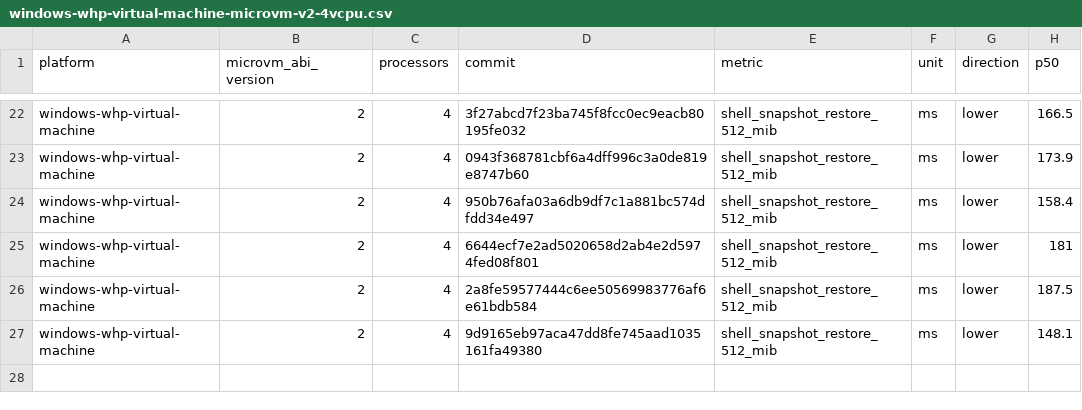
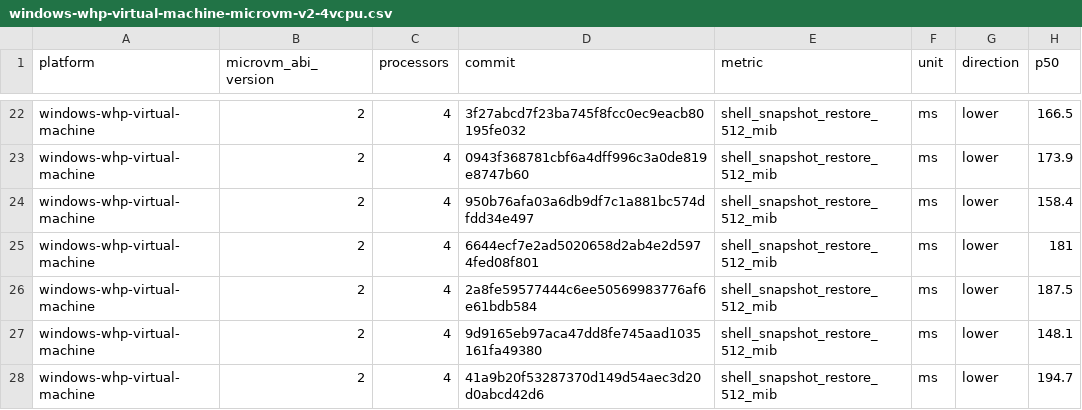
Before and after one commit to microsoft/nvx, a CSV file: data/windows-whp-virtual-machine-microvm-v2-4vcpu.csv, drawn as a sheet; only a part is shown, gaps mark what is left out.

```diff
--- a/data/windows-whp-virtual-machine-microvm-v2-4vcpu.csv
+++ b/data/windows-whp-virtual-machine-microvm-v2-4vcpu.csv
@@ -27 +27,2 @@ windows-whp-virtual-machine,2,4,2a8fe59577444c6ee50569983776af6e61bdb584,shell_s
 windows-whp-virtual-machine,2,4,9d9165eb97aca47dd8fe745aad1035161fa49380,shell_snapshot_restore_512_mib,ms,lower,148.1
+windows-whp-virtual-machine,2,4,41a9b20f53287370d149d54aec3d20d0abcd42d6,shell_snapshot_restore_512_mib,ms,lower,194.7
```
Also changed, not shown: data/linux-kvm-virtual-machine-microvm-v2-1vcpu.csv, data/linux-mshv-virtual-machine-microvm-v2-1vcpu.csv, 9 other files.
